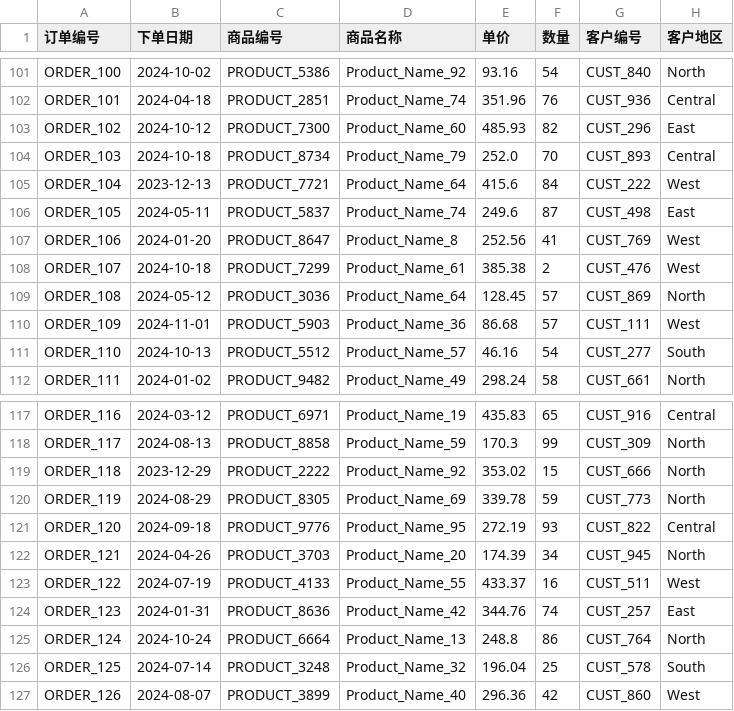
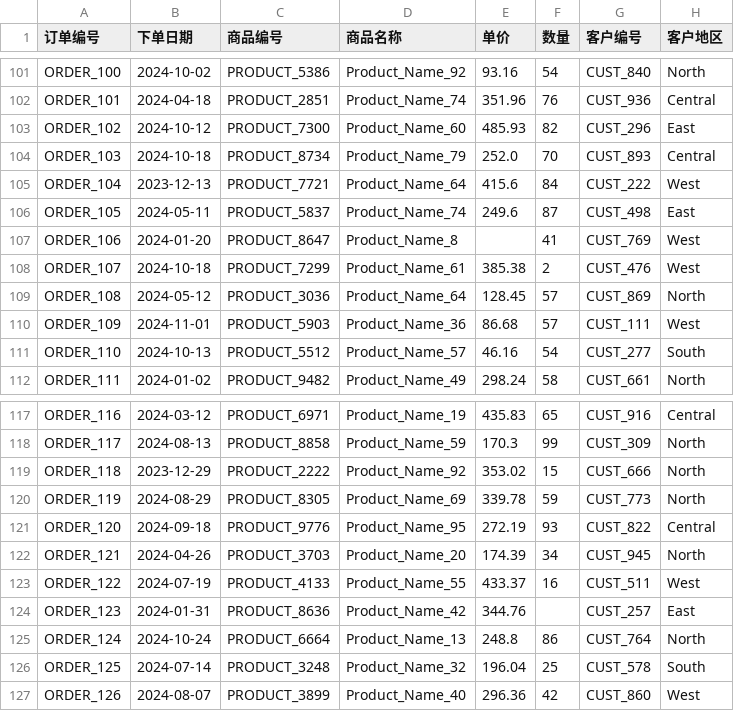
Before and after one commit to wxy-3969/data_analysis, a CSV file: 销售数据分析/sales_data.csv, drawn as a sheet; only a part is shown, gaps mark what is left out; the diff covers the shown part only.

```diff
--- a/销售数据分析/sales_data.csv
+++ b/销售数据分析/sales_data.csv
@@ -106,3 +106,3 @@ ORDER_104,2023-12-13,PRODUCT_7721,Product_Name_64,415.6,84,CUST_222,West
 ORDER_105,2024-05-11,PRODUCT_5837,Product_Name_74,249.6,87,CUST_498,East
-ORDER_106,2024-01-20,PRODUCT_8647,Product_Name_8,252.56,41,CUST_769,West
+ORDER_106,2024-01-20,PRODUCT_8647,Product_Name_8,,41,CUST_769,West
 ORDER_107,2024-10-18,PRODUCT_7299,Product_Name_61,385.38,2,CUST_476,West
@@ -123,3 +123,3 @@ ORDER_121,2024-04-26,PRODUCT_3703,Product_Name_20,174.39,34,CUST_945,North
 ORDER_122,2024-07-19,PRODUCT_4133,Product_Name_55,433.37,16,CUST_511,West
-ORDER_123,2024-01-31,PRODUCT_8636,Product_Name_42,344.76,74,CUST_257,East
+ORDER_123,2024-01-31,PRODUCT_8636,Product_Name_42,344.76,,CUST_257,East
 ORDER_124,2024-10-24,PRODUCT_6664,Product_Name_13,248.8,86,CUST_764,North
```
Also changed, not shown: 13 edited cells elsewhere in this file.
